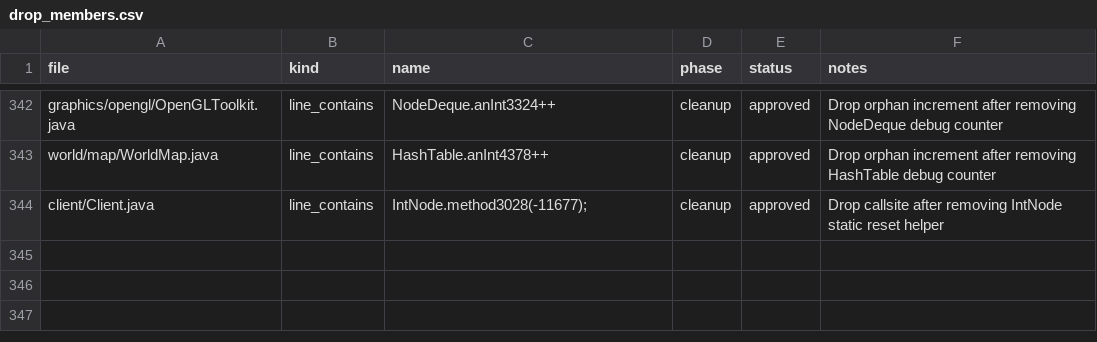
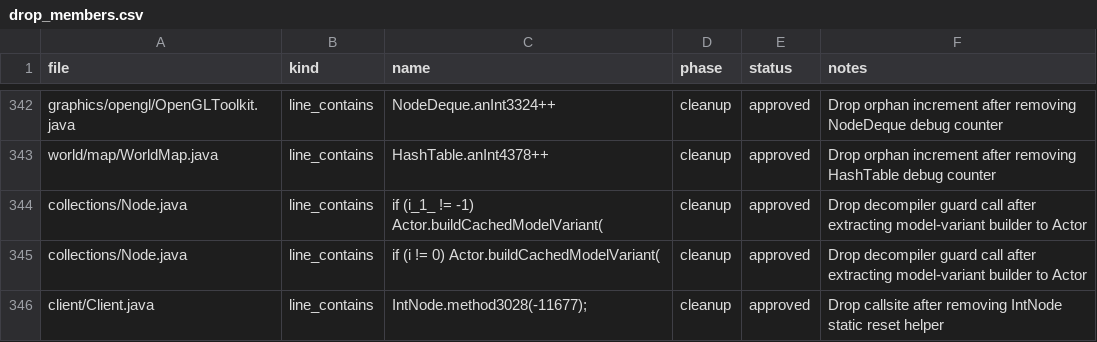
Before and after one commit to tritao/void-client, a CSV file: client/refactor/.refactor-plan/drop_members.csv, drawn as a sheet; only a part is shown, gaps mark what is left out; the diff names each change by its address in the sheet, - before the commit and + after, or states it on an @@ line.

Commit message:
refactor-plan: drop node guard calls after actor extraction

```diff
--- a/client/refactor/.refactor-plan/drop_members.csv
+++ b/client/refactor/.refactor-plan/drop_members.csv
+row 344: collections/Node.java | line_contains | if (i_1_ != -1) Actor.buildCachedModelVariant( | cleanup | approved | Drop decompiler guard call after extracting model-variant builder to Actor
+row 345: collections/Node.java | line_contains | if (i != 0) Actor.buildCachedModelVariant( | cleanup | approved | Drop decompiler guard call after extracting model-variant builder to Actor
```
